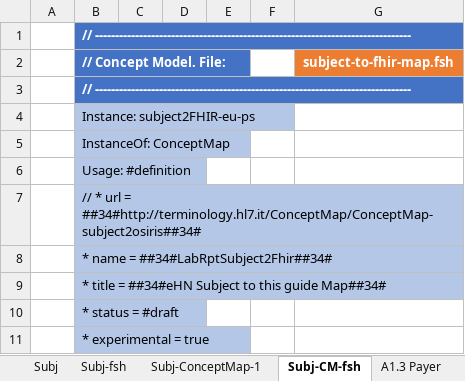
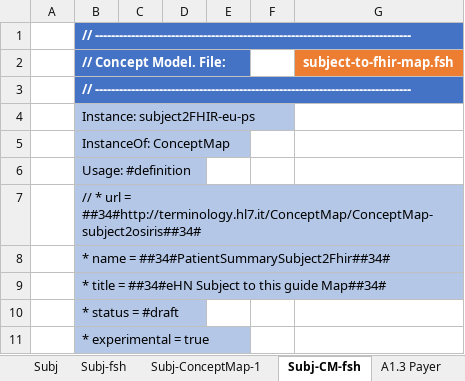
Before and after one commit to carmoao/XpanDH-PS, an Excel workbook: src-models/eups-model-maps.xlsm, sheet Subj-CM-fsh, drawn as a sheet; only a part is shown; values as stored, in another font and other column widths than the file's, no borders; charts and pictures not drawn; the diff names each change by its address in the sheet, - before the commit and + after, or states it on an @@ line.

```diff
--- a/src-models/eups-model-maps.xlsm (sheet Subj-CM-fsh)
+++ b/src-models/eups-model-maps.xlsm (sheet Subj-CM-fsh)
-B8 (// Concept Model. File:): * name = ##34#LabRptSubject2Fhir##34#
+B8 (// Concept Model. File:): * name = ##34#PatientSummarySubject2Fhir##34#
```
Also changed, not shown: sheet PS-ConceptMap-1, sheet PS-CM-fsh, sheet PS, sheet PS-fsh, sheet Body, sheet PS-ConceptMap-2, 8 more sheets, formulas that keep their value, 2 other files.
